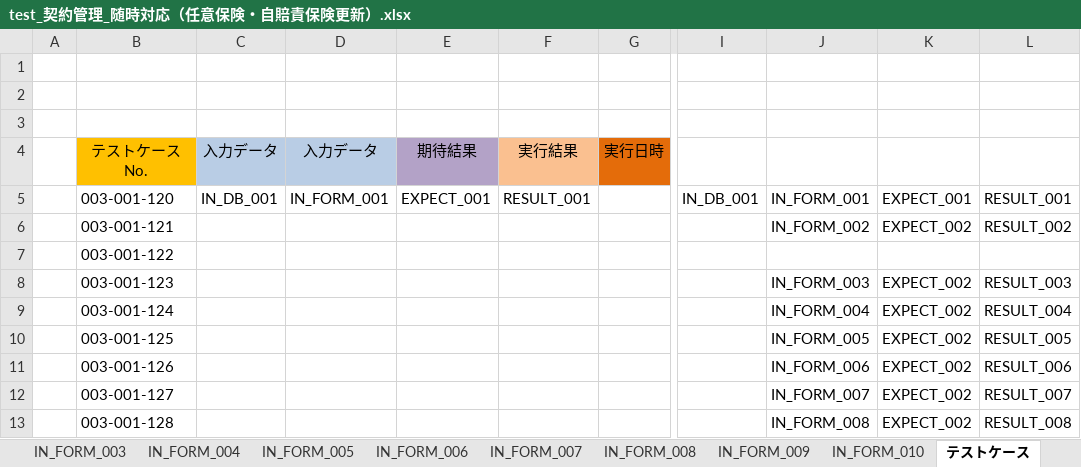
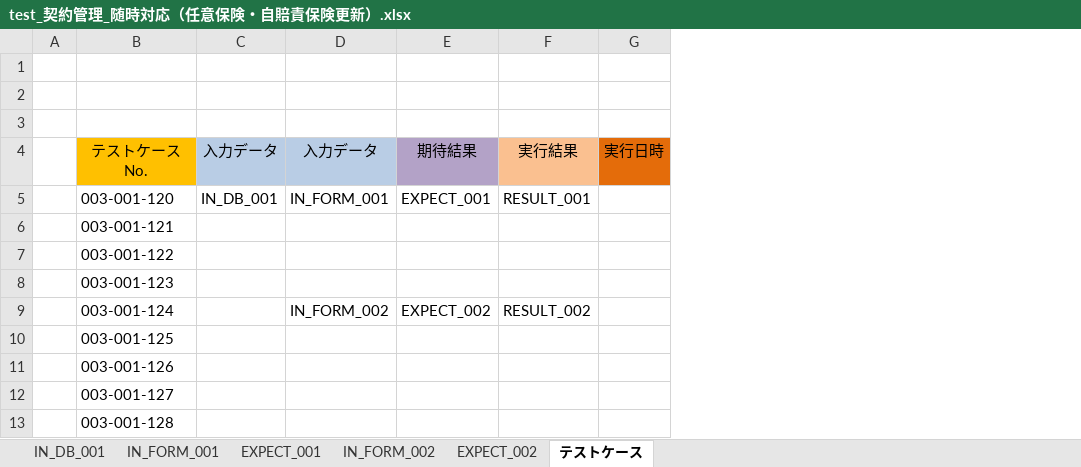
Before and after one commit to ebusiness/areaparking-test, an Excel workbook: test_物件管理/test_契約管理_随時対応（任意保険・自賠責保険更新）.xlsx, sheet テストケース, drawn as a sheet; only a part is shown, gaps mark what is left out; values as stored, in another font and other column widths than the file's, no borders; the diff names each change by its address in the sheet, - before the commit and + after, or states it on an @@ line.

```diff
--- a/test_物件管理/test_契約管理_随時対応（任意保険・自賠責保険更新）.xlsx (sheet テストケース)
+++ b/test_物件管理/test_契約管理_随時対応（任意保険・自賠責保険更新）.xlsx (sheet テストケース)
-sheet tab: IN_FORM_003
-sheet tab: IN_FORM_004
-sheet tab: IN_FORM_005
-sheet tab: IN_FORM_006
-sheet tab: IN_FORM_007
-sheet tab: IN_FORM_008
-sheet tab: IN_FORM_009
-sheet tab: IN_FORM_010
-column I, row 5: IN_DB_001
-column J, rows 5-13: IN_FORM_001 | IN_FORM_002 |  | IN_FORM_003 | IN_FORM_004 | IN_FORM_005 | IN_FORM_006 | IN_FORM_007 | IN_FORM_008
-column K, rows 5-13: EXPECT_001 | EXPECT_002 |  | EXPECT_002 | EXPECT_002 | EXPECT_002 | EXPECT_002 | EXPECT_002 | EXPECT_002
-column L, rows 5-13: RESULT_001 | RESULT_002 |  | RESULT_003 | RESULT_004 | RESULT_005 | RESULT_006 | RESULT_007 | RESULT_008
-D9: (empty)
+D9: IN_FORM_002
-E9: (empty)
+E9: EXPECT_002
-F9: (empty)
+F9: RESULT_002
```
Also changed, not shown: sheet EXPECT_002, sheet EXPECT_001, sheet IN_FORM_002, sheet IN_FORM_001, sheet IN_DB_001, 4 other files.
